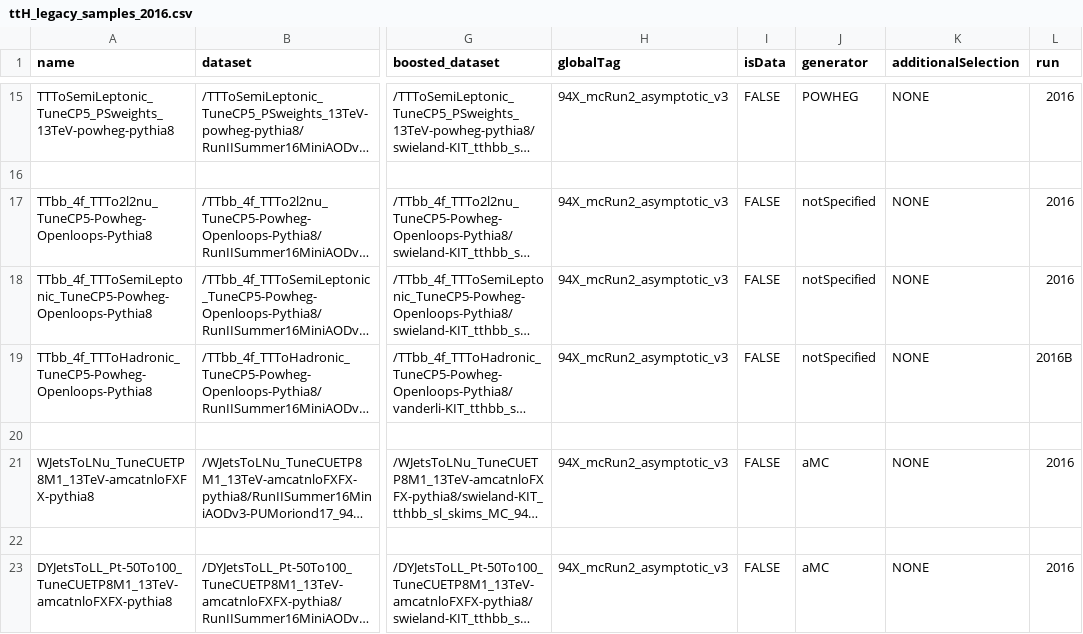
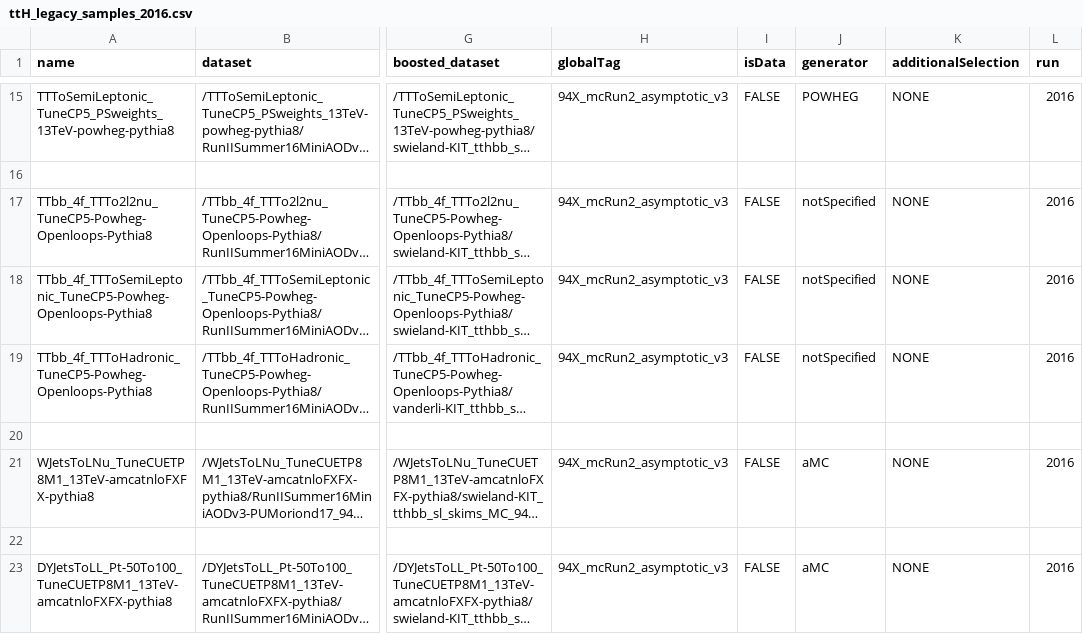
Before and after one commit to kit-cn-cms/BoostedAnalyzer_runscripts_NAF, a CSV file: samplelists/ttH_legacy_samples_2016.csv, drawn as a sheet; only a part is shown, gaps mark what is left out; long unchanged cells end in …; the diff names each change by its address in the sheet, - before the commit and + after, or states it on an @@ line.

Commit message:
typo

```diff
--- a/samplelists/ttH_legacy_samples_2016.csv
+++ b/samplelists/ttH_legacy_samples_2016.csv
-L19 (run): 2016B
+L19 (run): 2016
```
